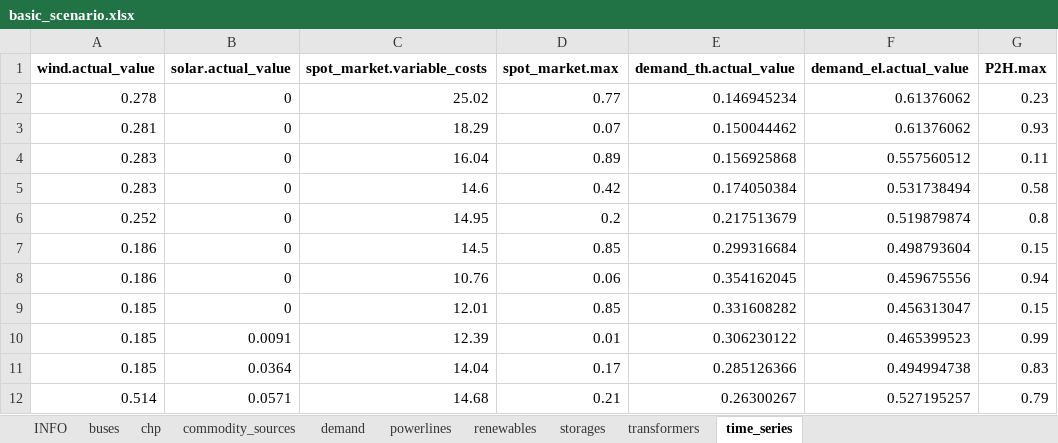
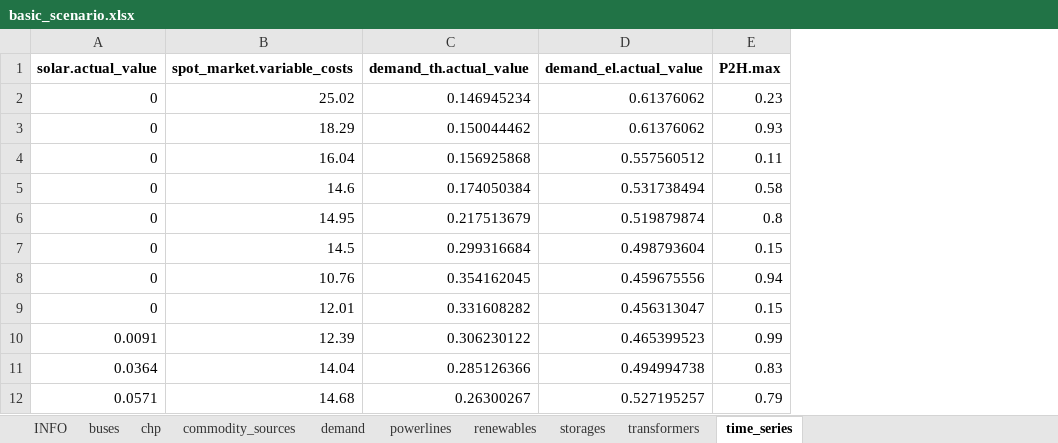
Before and after one commit to windnode/WindNODE_KWUM, an Excel workbook: windnode_kwum/scenarios/data/basic_scenario.xlsx, sheet time_series, drawn as a sheet; only a part is shown; values as stored, in another font and other column widths than the file's, no borders; removed rows and columns are numbered as before the commit, all else as after; the diff covers the shown part only; the diff names each change by its address in the sheet, - before the commit and + after, or states it on an @@ line.

Commit message:
delete obsolete timeseries from scenario xls
wind.actual_value, spot_market.max

```diff
--- a/windnode_kwum/scenarios/data/basic_scenario.xlsx (sheet time_series)
+++ b/windnode_kwum/scenarios/data/basic_scenario.xlsx (sheet time_series)
-column A (wind.actual_value), rows 2-12: 0.278 | 0.281 | 0.283 | 0.283 | 0.252 | 0.186 | 0.186 | 0.185 | 0.185 | 0.185 | 0.514
-column D (spot_market.max), rows 2-12: 0.77 | 0.07 | 0.89 | 0.42 | 0.2 | 0.85 | 0.06 | 0.85 | 0.01 | 0.17 | 0.21
```
Also changed, not shown: 24 added rows elsewhere in this sheet.
